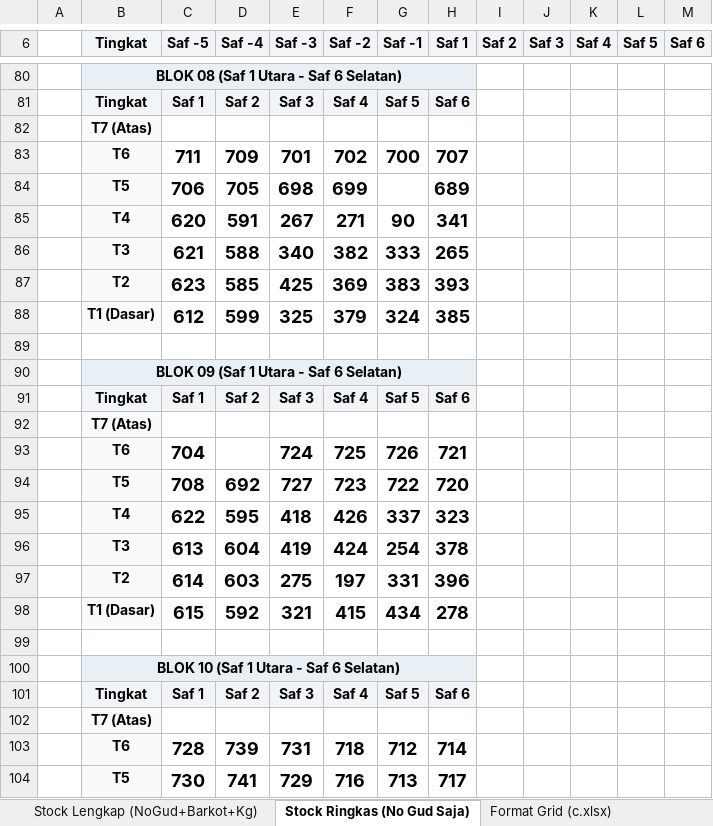
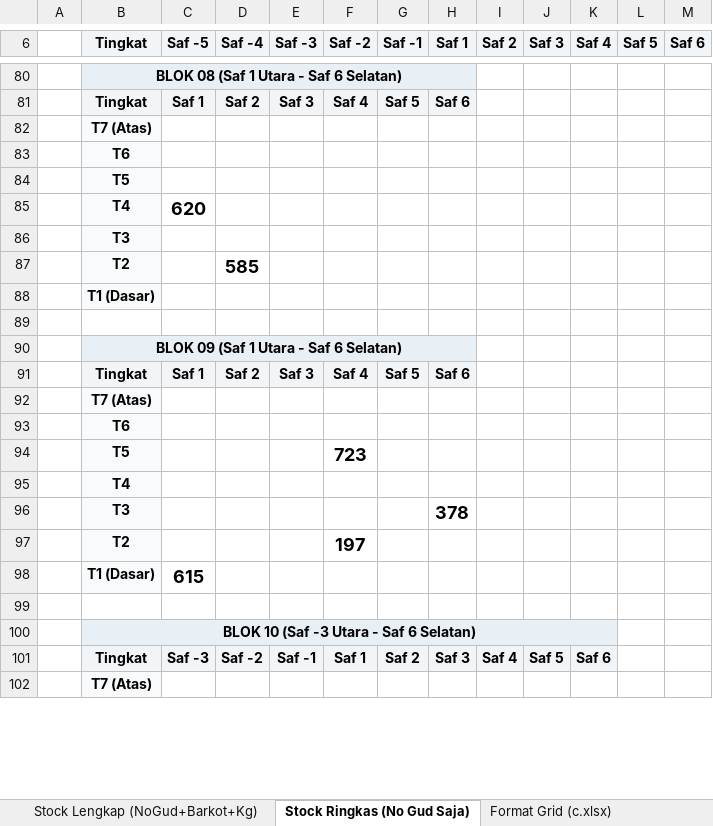
Before and after one commit to grndnstnmlk/stock-gudang-susunan, an Excel workbook: Stock_Susunan_Bal_30_Agustus_2026.xlsx, sheet Stock Ringkas (No Gud Saja), drawn as a sheet; only a part is shown, gaps mark what is left out; values as stored, in another font and other column widths than the file's, no borders; removed rows and columns are numbered as before the commit, all else as after; the diff covers the shown part only; the diff names each change by its address in the sheet, - before the commit and + after, or states it on an @@ line.

Commit message:
Update penambahan Saf minus (-3, -2, -1) dan relokasi bal pada Blok 10 s/d 16

```diff
--- a/Stock_Susunan_Bal_30_Agustus_2026.xlsx (sheet Stock Ringkas (No Gud Saja))
+++ b/Stock_Susunan_Bal_30_Agustus_2026.xlsx (sheet Stock Ringkas (No Gud Saja))
-row 83:  | T6 | 711 | 709 | 701 | 702 | 700 | 707
-row 84:  | T5 | 706 | 705 | 698 | 699 |  | 689
-row 85:  | T4 | 620 | 591 | 267 | 271 | 90 | 341
-row 86:  | T3 | 621 | 588 | 340 | 382 | 333 | 265
-row 87:  | T2 | 623 | 585 | 425 | 369 | 383 | 393
-row 88:  | T1 (Dasar) | 612 | 599 | 325 | 379 | 324 | 385
+row 83:  | T6
+row 84:  | T5
+row 85:  | T4 | 620
+row 86:  | T3
+row 87:  | T2 |  | 585
+row 88:  | T1 (Dasar)
-row 93:  | T6 | 704 |  | 724 | 725 | 726 | 721
-row 94:  | T5 | 708 | 692 | 727 | 723 | 722 | 720
-row 95:  | T4 | 622 | 595 | 418 | 426 | 337 | 323
-row 96:  | T3 | 613 | 604 | 419 | 424 | 254 | 378
-row 97:  | T2 | 614 | 603 | 275 | 197 | 331 | 396
-row 98:  | T1 (Dasar) | 615 | 592 | 321 | 415 | 434 | 278
+row 93:  | T6
+row 94:  | T5 |  |  |  | 723
+row 95:  | T4
+row 96:  | T3 |  |  |  |  |  | 378
+row 97:  | T2 |  |  |  | 197
+row 98:  | T1 (Dasar) | 615
-B100 (Tingkat): BLOK 10 (Saf 1 Utara - Saf 6 Selatan)
+B100 (Tingkat): BLOK 10 (Saf -3 Utara - Saf 6 Selatan)
-B100:H100 merged
+B100:K100 merged
-I100:K100 fill: none
+I100:K100 fill: #E8EFF5
-row 101:  | Tingkat | Saf 1 | Saf 2 | Saf 3 | Saf 4 | Saf 5 | Saf 6
+row 101:  | Tingkat | Saf -3 | Saf -2 | Saf -1 | Saf 1 | Saf 2 | Saf 3 | Saf 4 | Saf 5 | Saf 6
-row 103:  | T6 | 728 | 739 | 731 | 718 | 712 | 714
-row 104:  | T5 | 730 | 741 | 729 | 716 | 713 | 717
```
Also changed, not shown: 61 added rows, 59 removed rows, 6 edited cells, cell formats and merged cells elsewhere in this sheet, sheet Stock Lengkap (NoGud+Barkot+Kg), sheet Format Grid (c.xlsx), sheet Rekapitulasi & Cari Bal, c.xlsx, 3 other files.
